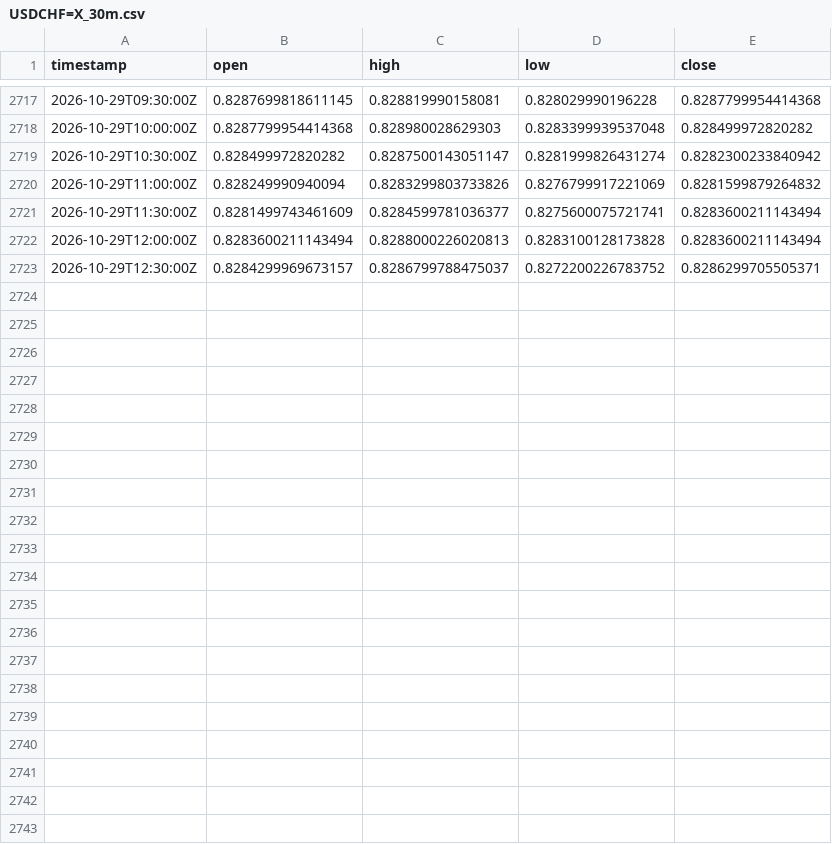
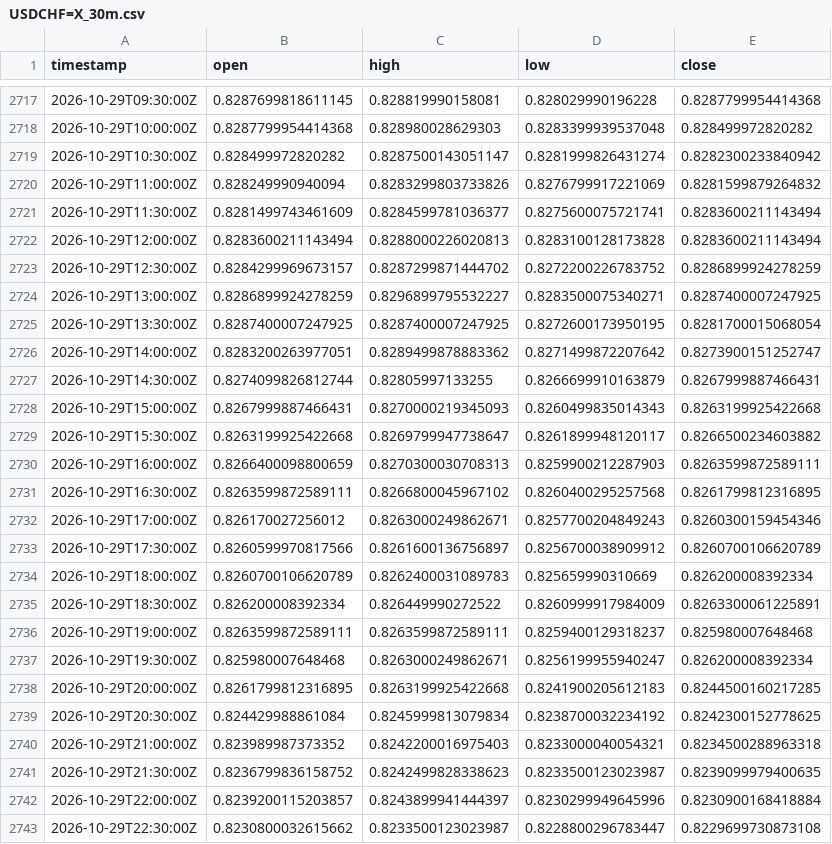
Before and after one commit to robelabraham1219-cmyk/institutional-trading-dashboard, a CSV file: data/USDCHF=X_30m.csv, drawn as a sheet; only a part is shown, gaps mark what is left out.

```diff
--- a/data/USDCHF=X_30m.csv
+++ b/data/USDCHF=X_30m.csv
@@ -2722,2 +2722,22 @@ timestamp,open,high,low,close
 2026-10-29T12:00:00Z,0.8283600211143494,0.8288000226020813,0.8283100128173828,0.8283600211143494
-2026-10-29T12:30:00Z,0.8284299969673157,0.8286799788475037,0.8272200226783752,0.8286299705505371
+2026-10-29T12:30:00Z,0.8284299969673157,0.8287299871444702,0.8272200226783752,0.8286899924278259
+2026-10-29T13:00:00Z,0.8286899924278259,0.8296899795532227,0.8283500075340271,0.8287400007247925
+2026-10-29T13:30:00Z,0.8287400007247925,0.8287400007247925,0.8272600173950195,0.8281700015068054
+2026-10-29T14:00:00Z,0.8283200263977051,0.8289499878883362,0.8271499872207642,0.8273900151252747
+2026-10-29T14:30:00Z,0.8274099826812744,0.82805997133255,0.8266699910163879,0.8267999887466431
+2026-10-29T15:00:00Z,0.8267999887466431,0.8270000219345093,0.8260499835014343,0.8263199925422668
+2026-10-29T15:30:00Z,0.8263199925422668,0.8269799947738647,0.8261899948120117,0.8266500234603882
+2026-10-29T16:00:00Z,0.8266400098800659,0.8270300030708313,0.8259900212287903,0.8263599872589111
+2026-10-29T16:30:00Z,0.8263599872589111,0.8266800045967102,0.8260400295257568,0.8261799812316895
+2026-10-29T17:00:00Z,0.826170027256012,0.8263000249862671,0.8257700204849243,0.8260300159454346
+2026-10-29T17:30:00Z,0.8260599970817566,0.8261600136756897,0.8256700038909912,0.8260700106620789
+2026-10-29T18:00:00Z,0.8260700106620789,0.8262400031089783,0.825659990310669,0.826200008392334
+2026-10-29T18:30:00Z,0.826200008392334,0.826449990272522,0.8260999917984009,0.8263300061225891
+2026-10-29T19:00:00Z,0.8263599872589111,0.8263599872589111,0.8259400129318237,0.825980007648468
+2026-10-29T19:30:00Z,0.825980007648468,0.8263000249862671,0.8256199955940247,0.826200008392334
+2026-10-29T20:00:00Z,0.8261799812316895,0.8263199925422668,0.8241900205612183,0.8244500160217285
+2026-10-29T20:30:00Z,0.824429988861084,0.8245999813079834,0.8238700032234192,0.8242300152778625
+2026-10-29T21:00:00Z,0.823989987373352,0.8242200016975403,0.8233000040054321,0.8234500288963318
+2026-10-29T21:30:00Z,0.8236799836158752,0.8242499828338623,0.8233500123023987,0.8239099979400635
+2026-10-29T22:00:00Z,0.8239200115203857,0.8243899941444397,0.8230299949645996,0.8230900168418884
+2026-10-29T22:30:00Z,0.8230800032615662,0.8233500123023987,0.8228800296783447,0.8229699730873108
```
Also changed, not shown: data/EURUSD=X_30m.csv, data/GBPUSD=X_30m.csv, 11 other files.
